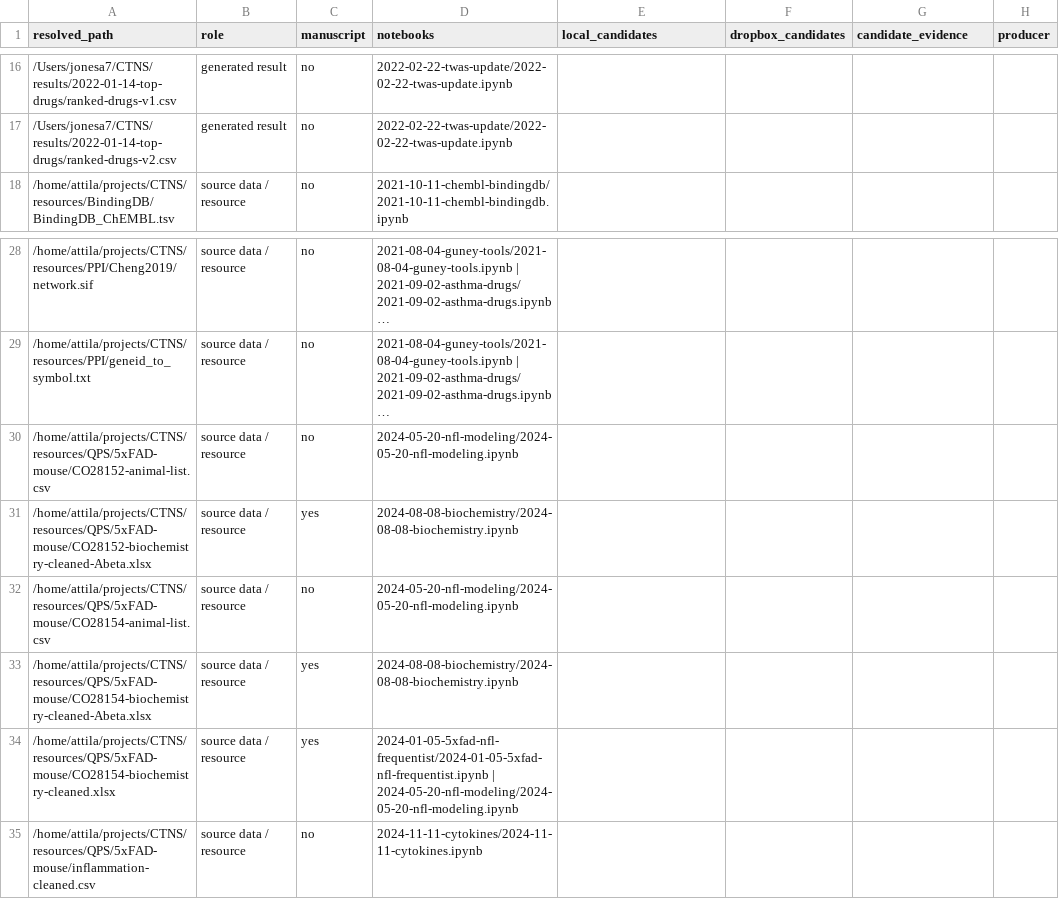
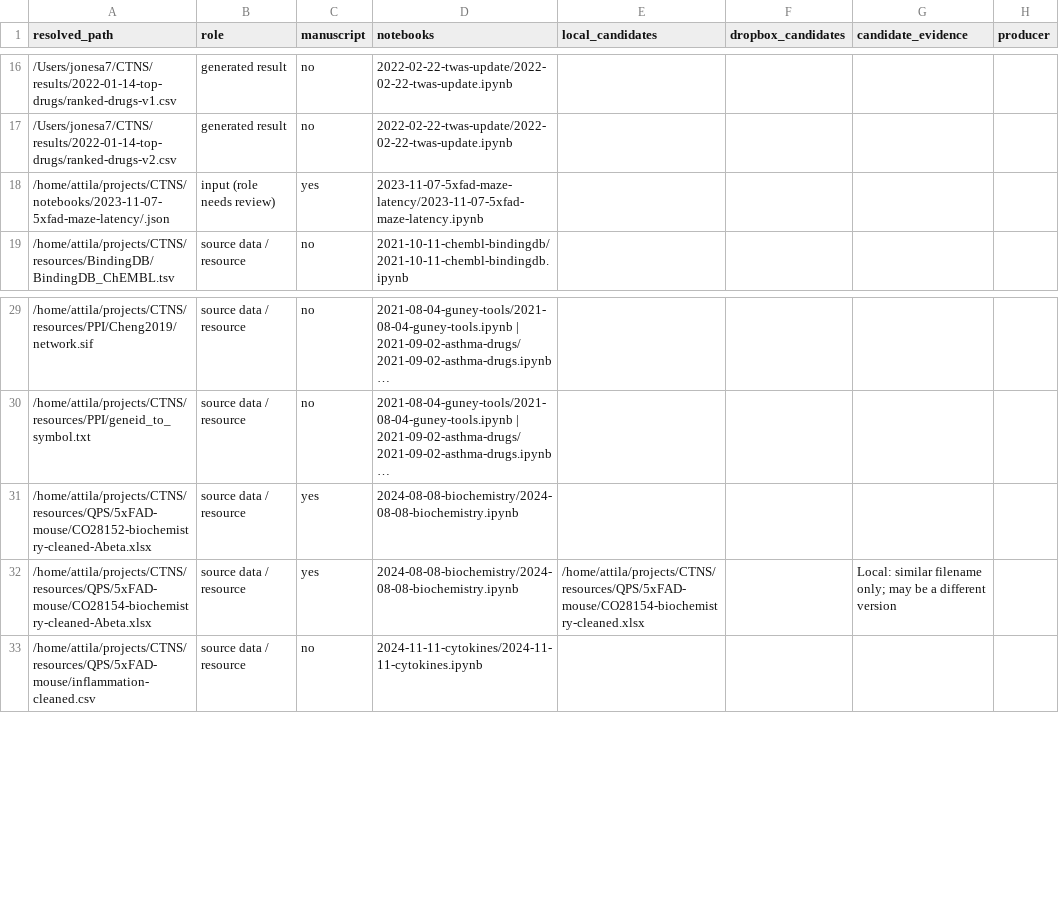
Before and after one commit to attilagk/CTNS-notebook, a CSV file: recovery-audit/current/missing-files.csv, drawn as a sheet; only a part is shown, gaps mark what is left out; long unchanged cells end in …; removed rows and columns are numbered as before the commit, all else as after; the diff covers the shown part only; the diff names each change by its address in the sheet, - before the commit and + after, or states it on an @@ line.

Commit message:
biochem input files reconstructed

```diff
--- a/recovery-audit/current/missing-files.csv
+++ b/recovery-audit/current/missing-files.csv
+row 18: /home/attila/projects/CTNS/notebooks/2023-11-07-5xfad-maze-latency/.json | input (role needs review) | yes | 2023-11-07-5xfad-maze-latency/2023-11-07-5xfad-maze-latency.ipynb
-row 30: /home/attila/projects/CTNS/resources/QPS/5xFAD-mouse/CO28152-animal-list.csv | source data / resource | no | 2024-05-20-nfl-modeling/2024-05-20-nfl-modeling.ipynb
-row 32: /home/attila/projects/CTNS/resources/QPS/5xFAD-mouse/CO28154-animal-list.csv | source data / resource | no | 2024-05-20-nfl-modeling/2024-05-20-nfl-modeling.ipynb
-E32 (local_candidates): (empty)
+E32 (local_candidates): /home/attila/projects/CTNS/resources/QPS/5xFAD-mouse/CO28154-biochemistry-cleaned.xlsx
-G32 (candidate_evidence): (empty)
+G32 (candidate_evidence): Local: similar filename only; may be a different version
-row 34: /home/attila/projects/CTNS/resources/QPS/5xFAD-mouse/CO28154-biochemistry-cleaned.xlsx | source data / resource | yes | 2024-01-05-5xfad-nfl-frequentist/2024-01-05-5xfad-nfl-frequentist.ipynb | 2024-05-20-nfl-modeling/2024-05-20-nfl-modeling.ipynb
```
Also changed, not shown: 18 removed rows and 16 edited cells elsewhere in this file, recovery-audit/current/loading-sites.csv, recovery-audit/current/output-producers.csv, 36 other files.
